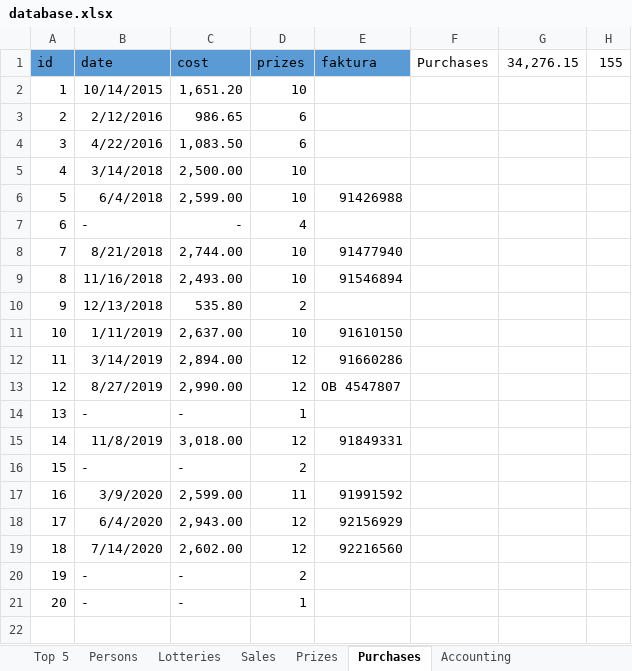
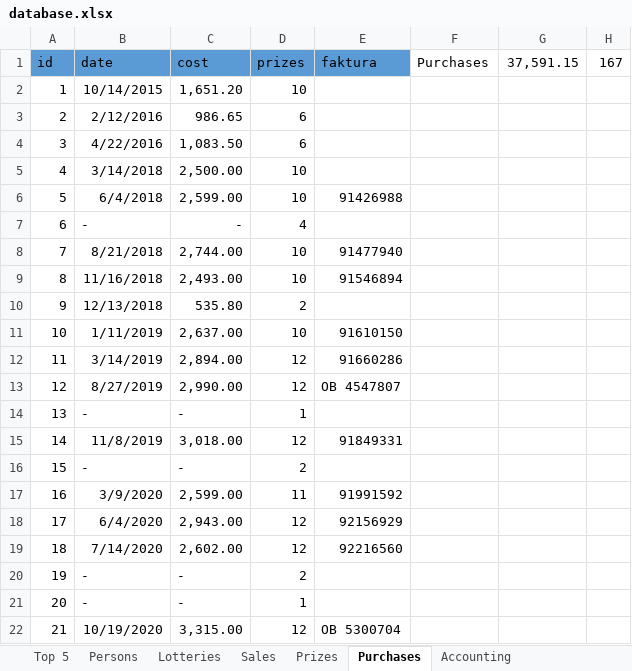
Before and after one commit to trulsedv/vinlotteri, an Excel workbook: database.xlsx, sheet Purchases, drawn as a sheet; values as stored, in another font and other column widths than the file's, no borders; table styles not drawn; the diff names each change by its address in the sheet, - before the commit and + after, or states it on an @@ line.

```diff
--- a/database.xlsx (sheet Purchases)
+++ b/database.xlsx (sheet Purchases)
-G1: 34,276.15
+G1: 37,591.15
-H1: 155
+H1: 167
+row 22: 21 | 10/19/2020 | 3,315.00 | 12 | OB 5300704
```
Also changed, not shown: sheet Persons, sheet Top 5, sheet Sales, sheet Prizes, sheet Lotteries, sheet Accounting, formulas that keep their value, hidden cells, 5 other files.
